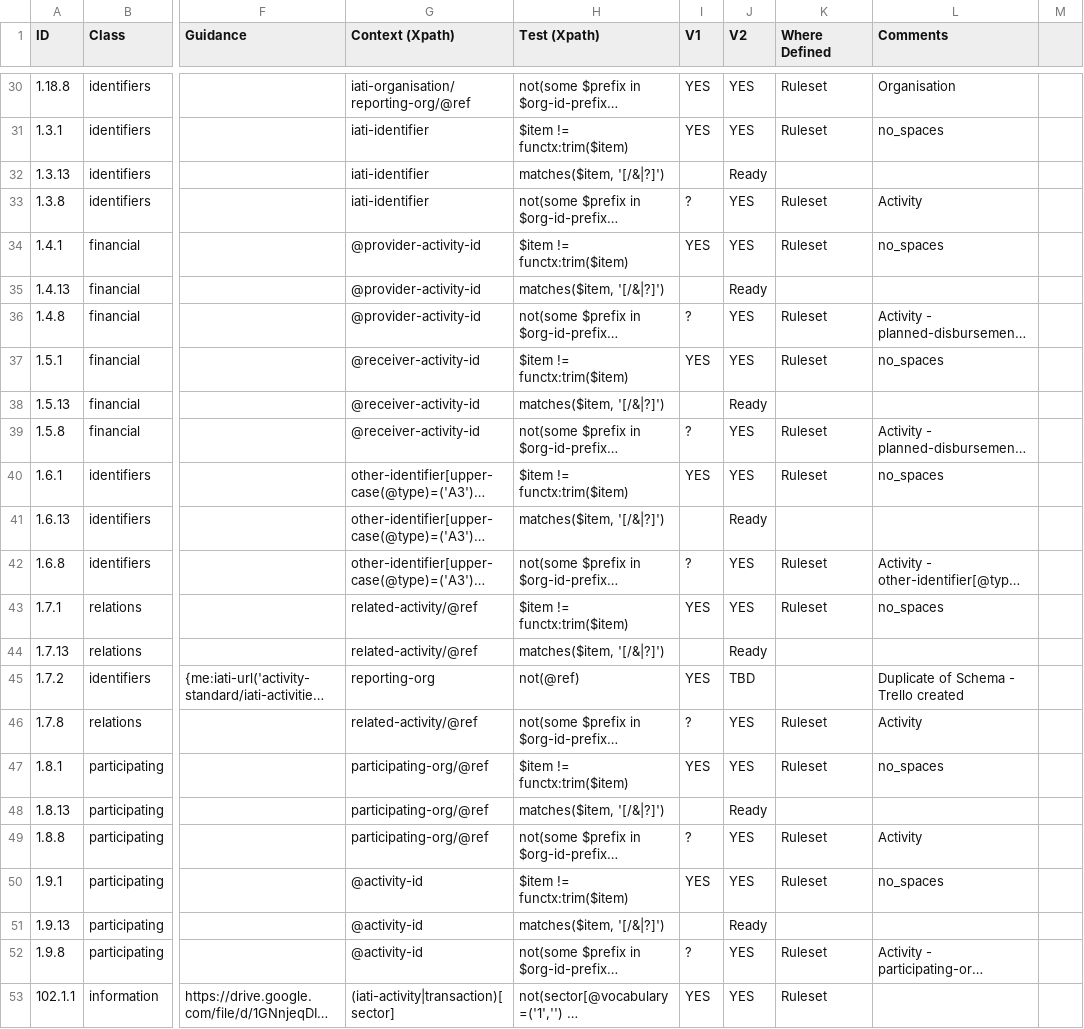
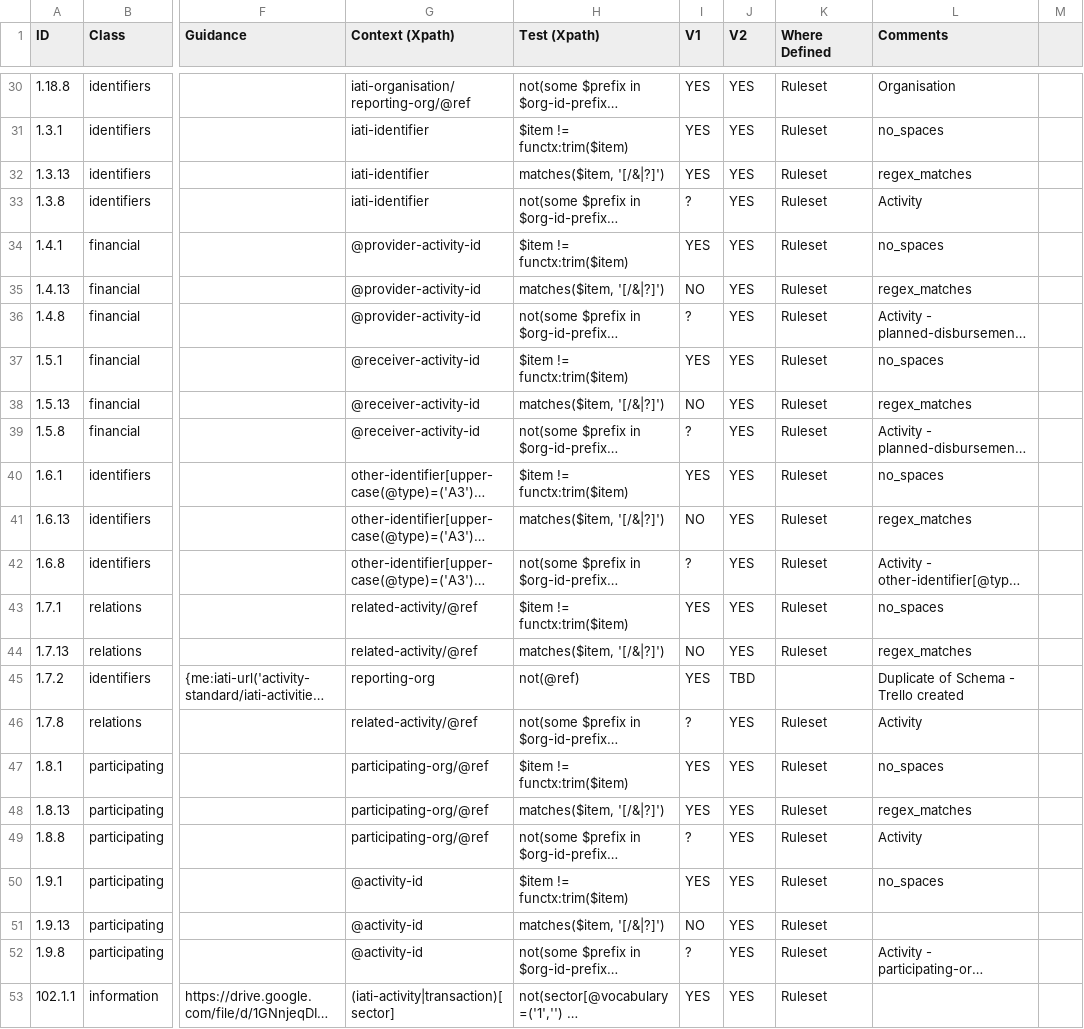
Before and after one commit to IATI/js-validator-api, a CSV file: docs/data-quality-rules.csv, drawn as a sheet; only a part is shown, gaps mark what is left out; long unchanged cells end in …; the diff covers the shown part only; the diff names each change by its address in the sheet, - before the commit and + after, or states it on an @@ line.

Commit message:
1.X.13 regex_matches no special characters

```diff
--- a/docs/data-quality-rules.csv
+++ b/docs/data-quality-rules.csv
-I32 (V1): (empty)
+I32 (V1): YES
-J32 (V2): Ready
+J32 (V2): YES
-K32 (Where Defined): (empty)
+K32 (Where Defined): Ruleset
-L32 (Comments): (empty)
+L32 (Comments): regex_matches
-I35 (V1): (empty)
+I35 (V1): NO
-J35 (V2): Ready
+J35 (V2): YES
-K35 (Where Defined): (empty)
+K35 (Where Defined): Ruleset
-L35 (Comments): (empty)
+L35 (Comments): regex_matches
-I38 (V1): (empty)
+I38 (V1): NO
-J38 (V2): Ready
+J38 (V2): YES
-K38 (Where Defined): (empty)
+K38 (Where Defined): Ruleset
-L38 (Comments): (empty)
+L38 (Comments): regex_matches
-I41 (V1): (empty)
+I41 (V1): NO
-J41 (V2): Ready
+J41 (V2): YES
-K41 (Where Defined): (empty)
+K41 (Where Defined): Ruleset
-L41 (Comments): (empty)
+L41 (Comments): regex_matches
-I44 (V1): (empty)
+I44 (V1): NO
-J44 (V2): Ready
+J44 (V2): YES
-K44 (Where Defined): (empty)
+K44 (Where Defined): Ruleset
-L44 (Comments): (empty)
+L44 (Comments): regex_matches
-I48 (V1): (empty)
+I48 (V1): YES
-J48 (V2): Ready
+J48 (V2): YES
-K48 (Where Defined): (empty)
+K48 (Where Defined): Ruleset
-L48 (Comments): (empty)
+L48 (Comments): regex_matches
-I51 (V1): (empty)
+I51 (V1): NO
-J51 (V2): Ready
+J51 (V2): YES
-K51 (Where Defined): (empty)
+K51 (Where Defined): Ruleset
```
Also changed, not shown: 30 edited cells elsewhere in this file.
